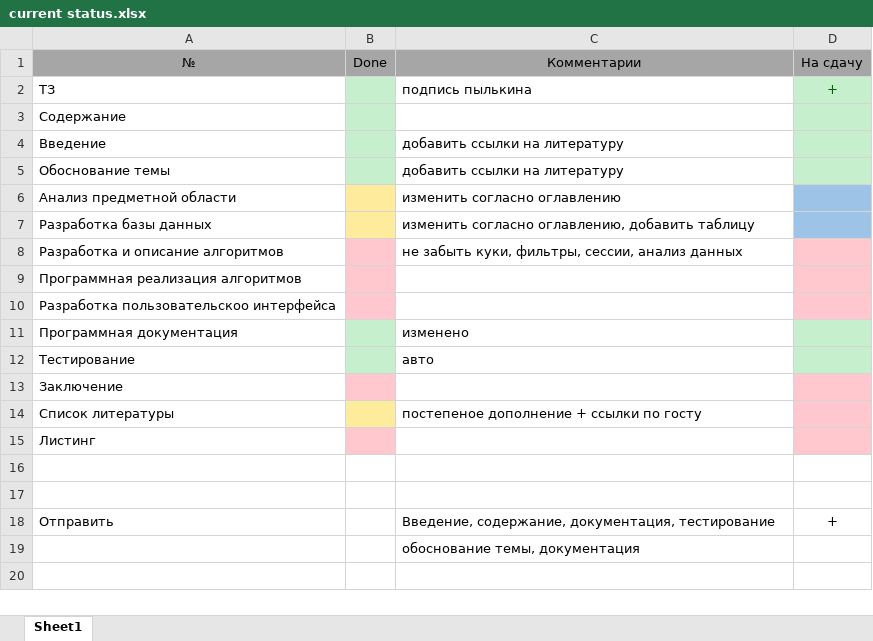
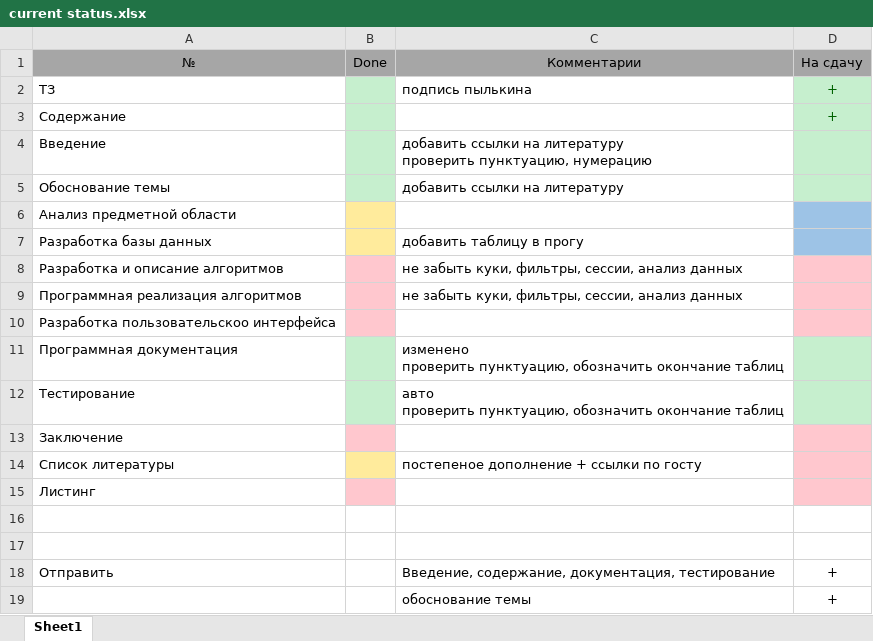
Before and after one commit to ElenaStepuro/Explanatory-note, an Excel workbook: current status.xlsx, sheet Sheet1, drawn as a sheet; values as stored, in another font and other column widths than the file's, no borders; removed rows and columns are numbered as before the commit, all else as after; ↵ is a line break in a cell; the diff names each change by its address in the sheet, - before the commit and + after, or states it on an @@ line.

```diff
--- a/current status.xlsx (sheet Sheet1)
+++ b/current status.xlsx (sheet Sheet1)
-D3: (empty)
+D3: +
-C4: добавить ссылки на литературу
+C4: добавить ссылки на литературу ↵ проверить пунктуацию, нумерацию
-C6: изменить согласно оглавлению
+C6: (empty)
-C7: изменить согласно оглавлению, добавить таблицу
+C7: добавить таблицу в прогу
-C9: (empty)
+C9: не забыть куки, фильтры, сессии, анализ данных
-C11: изменено
+C11: изменено ↵ проверить пунктуацию, обозначить окончание таблиц
-C12: авто
+C12: авто ↵ проверить пунктуацию, обозначить окончание таблиц
-row 19:  |  | обоснование темы, документация
+row 19:  |  | обоснование темы | +
```
Also changed, not shown: 3 other files.
